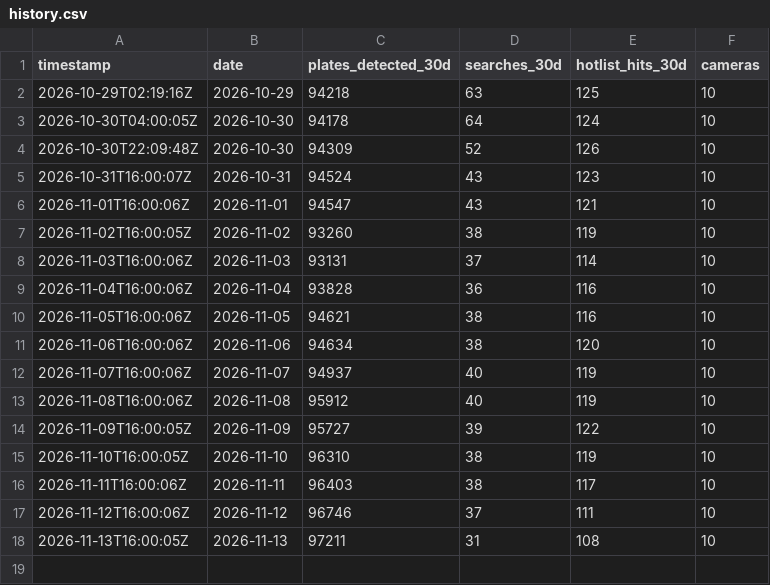
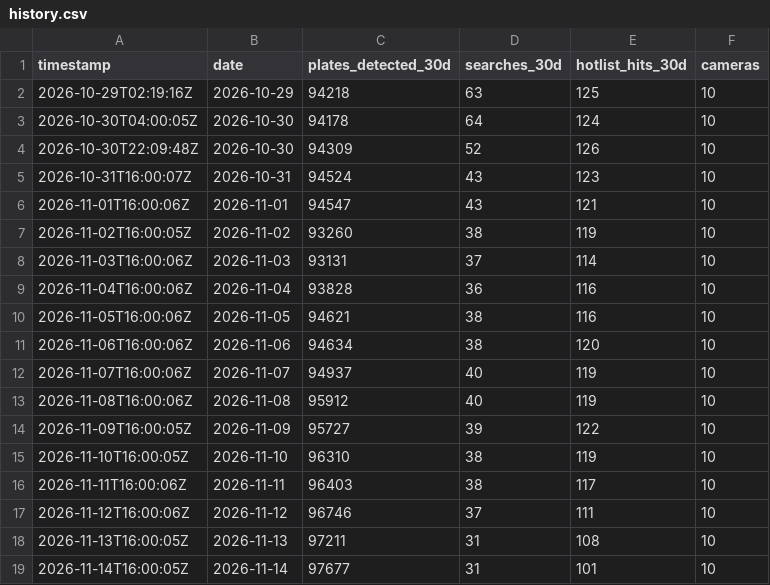
Before and after one commit to WhatIsInCreedmoor/Flock-Rolling-Statistics, a CSV file: data/history.csv, drawn as a sheet.

```diff
--- a/data/history.csv
+++ b/data/history.csv
@@ -18 +18,2 @@ timestamp,date,plates_detected_30d,searches_30d,hotlist_hits_30d,cameras
 2026-11-13T16:00:05Z,2026-11-13,97211,31,108,10
+2026-11-14T16:00:05Z,2026-11-14,97677,31,101,10
```
Also changed, not shown: 2 other files.
